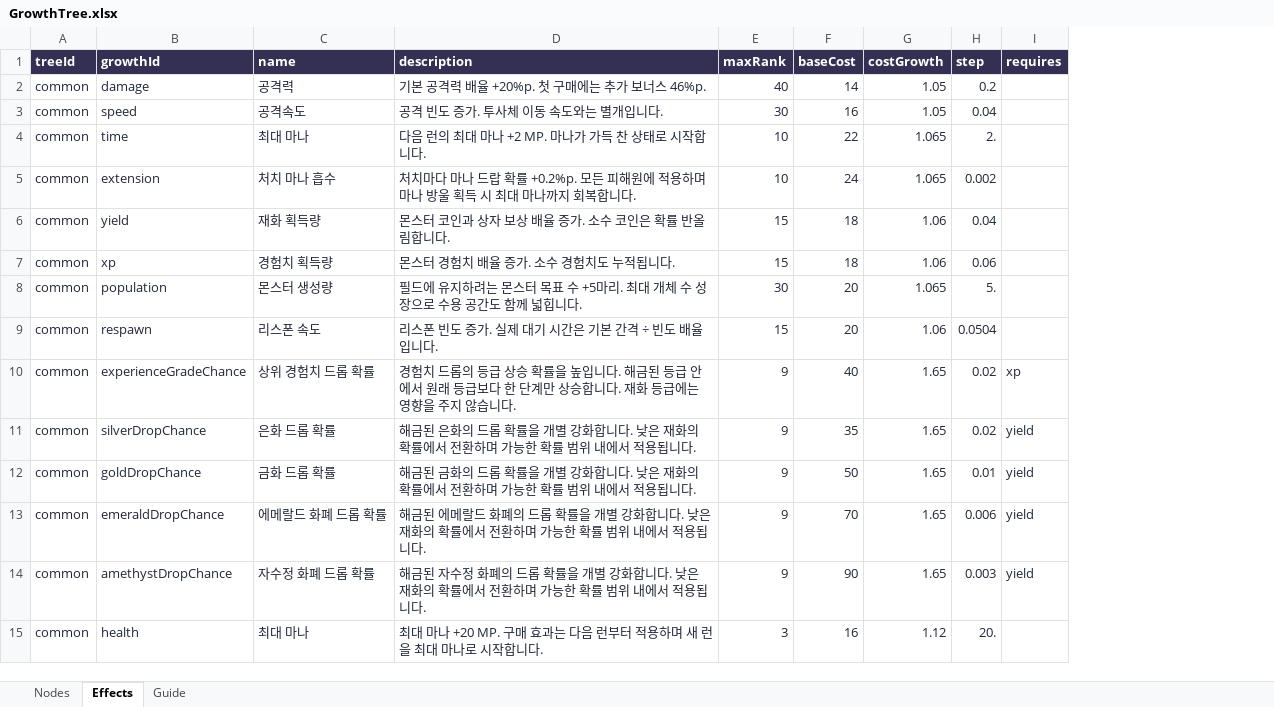
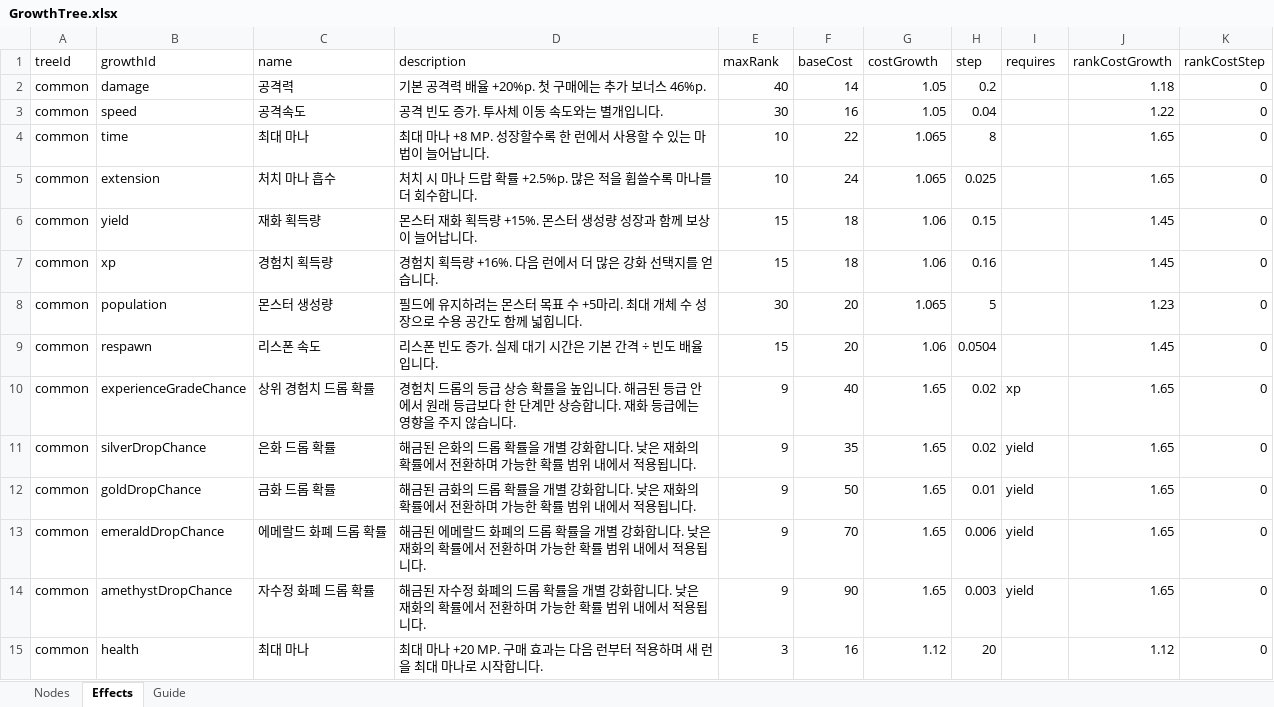
Before and after one commit to LeeJunh0/ProjectDM, an Excel workbook: Design/GrowthTree.xlsx, sheet Effects, drawn as a sheet; only a part is shown; values as stored, in another font and other column widths than the file's, no borders; table styles not drawn; the diff covers the shown part only; the diff names each change by its address in the sheet, - before the commit and + after, or states it on an @@ line.

```diff
--- a/Design/GrowthTree.xlsx (sheet Effects)
+++ b/Design/GrowthTree.xlsx (sheet Effects)
+column J (rankCostGrowth), rows 2-15: 1.18 | 1.22 | 1.65 | 1.65 | 1.45 | 1.45 | 1.23 | 1.45 | 1.65 | 1.65 | 1.65 | 1.65 | 1.65 | 1.12
+column K (rankCostStep), rows 2-15: all 0
@@ A1:I1 fill: #343054 → none, bold: on → off, text colour: #FFFFFF → black @@
-A2:H9 text colour: #202738
+A2:H9 text colour: black
-D4 (description): 다음 런의 최대 마나 +2 MP. 마나가 가득 찬 상태로 시작합니다.
+D4 (description): 최대 마나 +8 MP. 성장할수록 한 런에서 사용할 수 있는 마법이 늘어납니다.
-H4 (step): 2.
+H4 (step): 8
-D5 (description): 처치마다 마나 드랍 확률 +0.2%p. 모든 피해원에 적용하며 마나 방울 획득 시 최대 마나까지 회복합니다.
+D5 (description): 처치 시 마나 드랍 확률 +2.5%p. 많은 적을 휩쓸수록 마나를 더 회수합니다.
-H5 (step): 0.002
+H5 (step): 0.025
-D6 (description): 몬스터 코인과 상자 보상 배율 증가. 소수 코인은 확률 반올림합니다.
+D6 (description): 몬스터 재화 획득량 +15%. 몬스터 생성량 성장과 함께 보상이 늘어납니다.
-H6 (step): 0.04
+H6 (step): 0.15
-D7 (description): 몬스터 경험치 배율 증가. 소수 경험치도 누적됩니다.
+D7 (description): 경험치 획득량 +16%. 다음 런에서 더 많은 강화 선택지를 얻습니다.
-H7 (step): 0.06
+H7 (step): 0.16
-H8 (step): 5.
+H8 (step): 5
-A10:I14 text colour: #202738
+A10:I14 text colour: black
-A15:H15 text colour: #202738
+A15:H15 text colour: black
-H15 (step): 20.
+H15 (step): 20
```
Also changed, not shown: 14 added rows, 10 removed rows, 23 moved rows, 11 edited cells and cell formats elsewhere in this sheet, sheet Nodes, sheet Guide, 39 other files.
